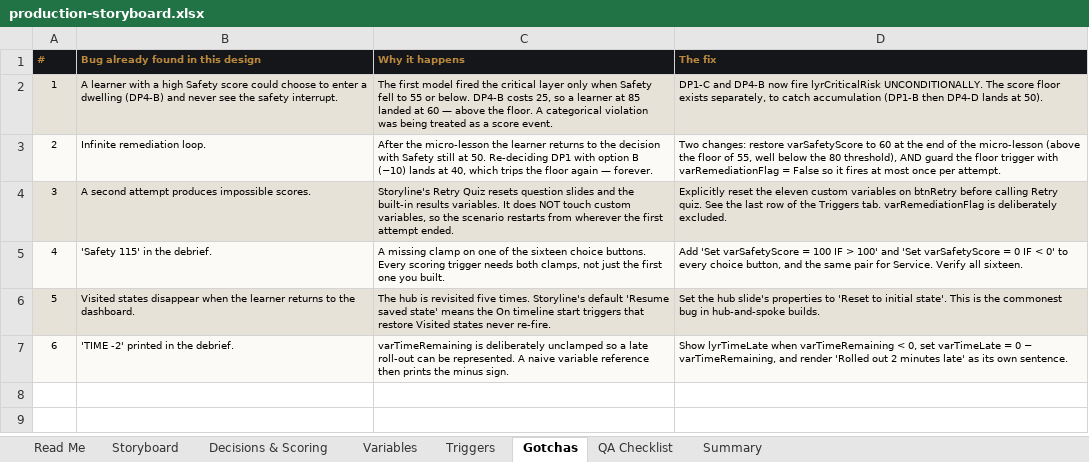
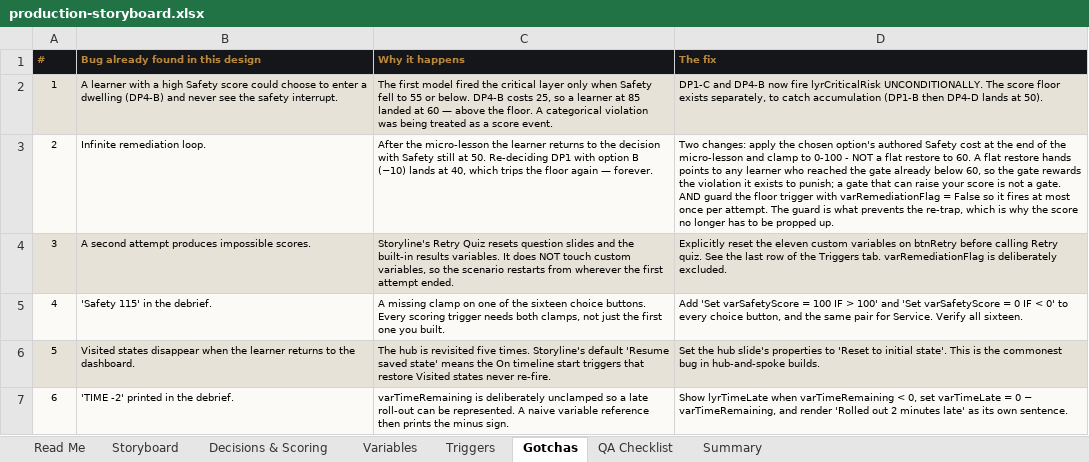
Before and after one commit to kwmybh/NIMFAH, an Excel workbook: public/first-15/production-storyboard.xlsx, sheet Gotchas, drawn as a sheet; values as stored, in another font and other column widths than the file's, no borders; the diff names each change by its address in the sheet, - before the commit and + after, or states it on an @@ line.

```diff
--- a/public/first-15/production-storyboard.xlsx (sheet Gotchas)
+++ b/public/first-15/production-storyboard.xlsx (sheet Gotchas)
-D3 (The fix): Two changes: restore varSafetyScore to 60 at the end of the micro-lesson (above the floor of 55, well below the 80 threshold), AND guard the floor trigger with varRemediationFlag = False so it fires at most once per attempt.
+D3 (The fix): Two changes: apply the chosen option's authored Safety cost at the end of the micro-lesson and clamp to 0-100 - NOT a flat restore to 60. A flat restore hands points to any learner who reached the gate already below 60, so the gate rewards the violation it exists to punish; a gate that can raise your score is not a gate. AND guard the floor trigger with varRemediationFlag = False so it fires at most once per attempt. The guard is what prevents the re-trap, which is why the score no longer has to be propped up.
```
Also changed, not shown: sheet Decisions & Scoring, sheet Triggers, sheet Storyboard, sheet QA Checklist, 8 other files.
